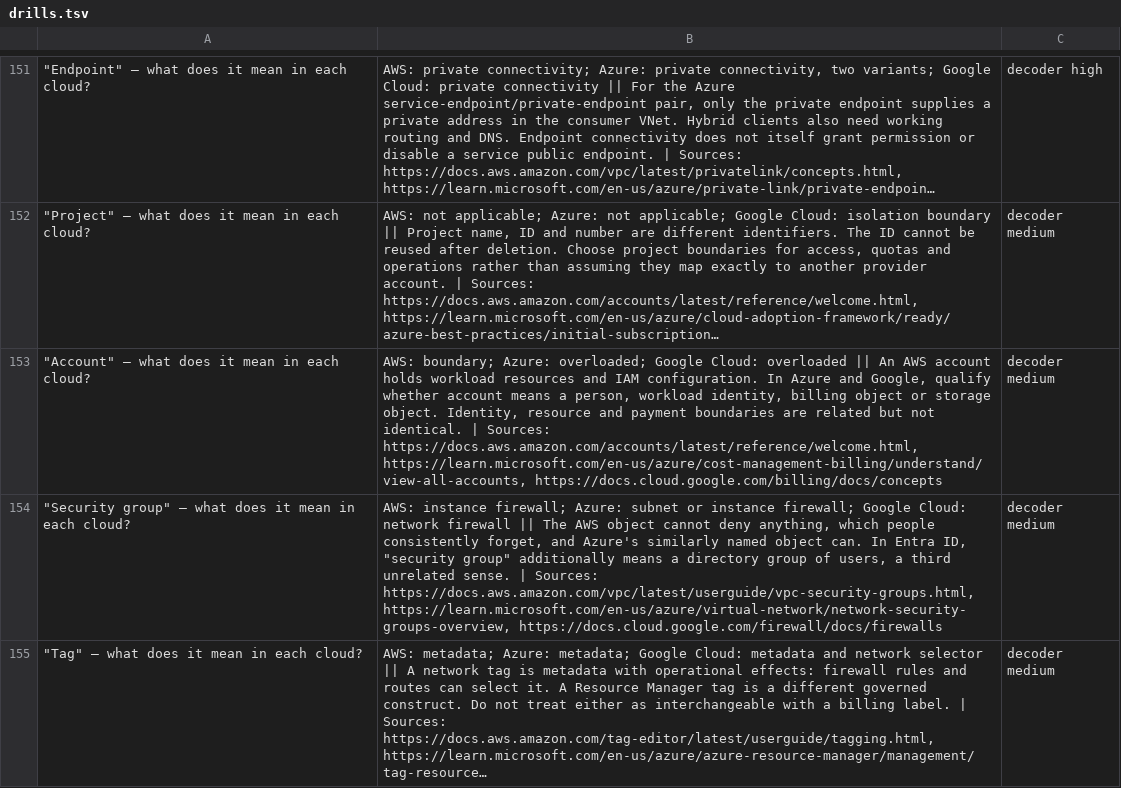
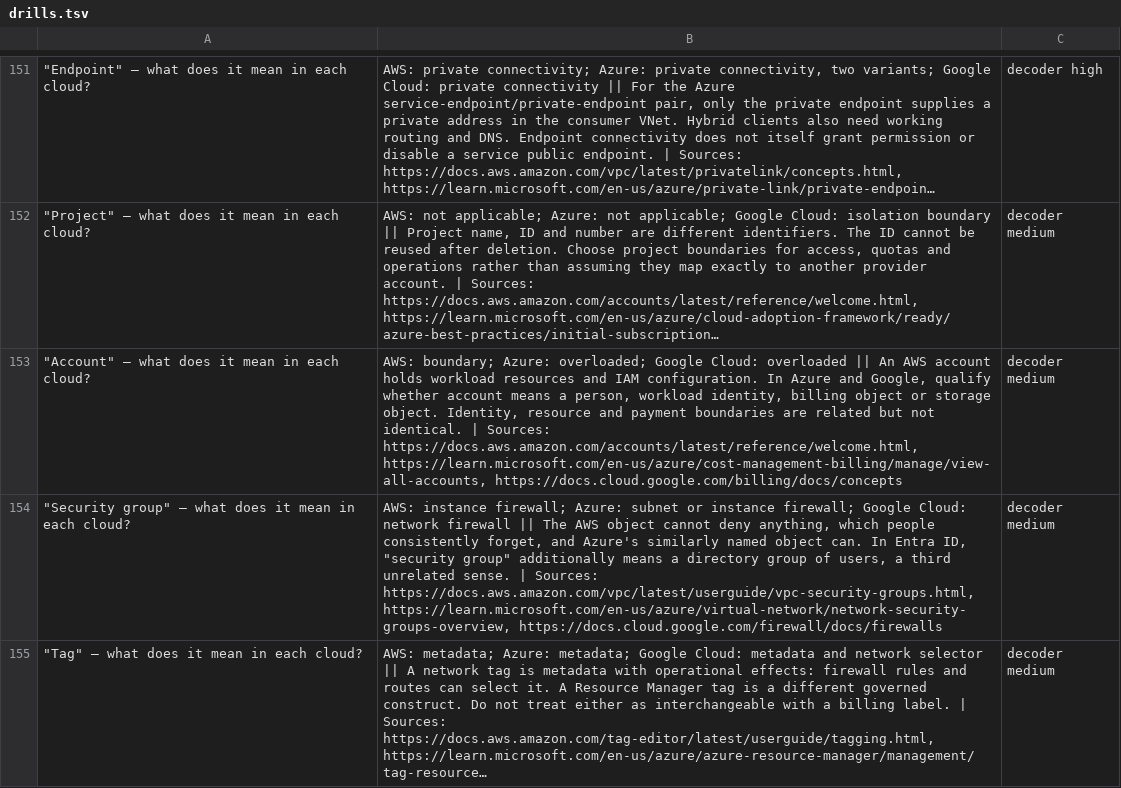
Before and after one commit to lensabillion/cloud-rosetta, a TSV file: dist/drills.tsv, drawn as a sheet; only a part is shown, gaps mark what is left out; long unchanged cells end in …; the diff names each change by its address in the sheet, - before the commit and + after, or states it on an @@ line.

```diff
--- a/dist/drills.tsv
+++ b/dist/drills.tsv
-B153: …Sources: https://docs.aws.amazon.com/accounts/latest/reference/welcome.html, https://learn.microsoft.com/en-us/azure/cost-management-billing/understand/view-all-accounts, https://docs.cloud.google.com/billing/docs/concepts
+B153: …Sources: https://docs.aws.amazon.com/accounts/latest/reference/welcome.html, https://learn.microsoft.com/en-us/azure/cost-management-billing/manage/view-all-accounts, https://docs.cloud.google.com/billing/docs/concepts
```
Also changed, not shown: 4 other files.
